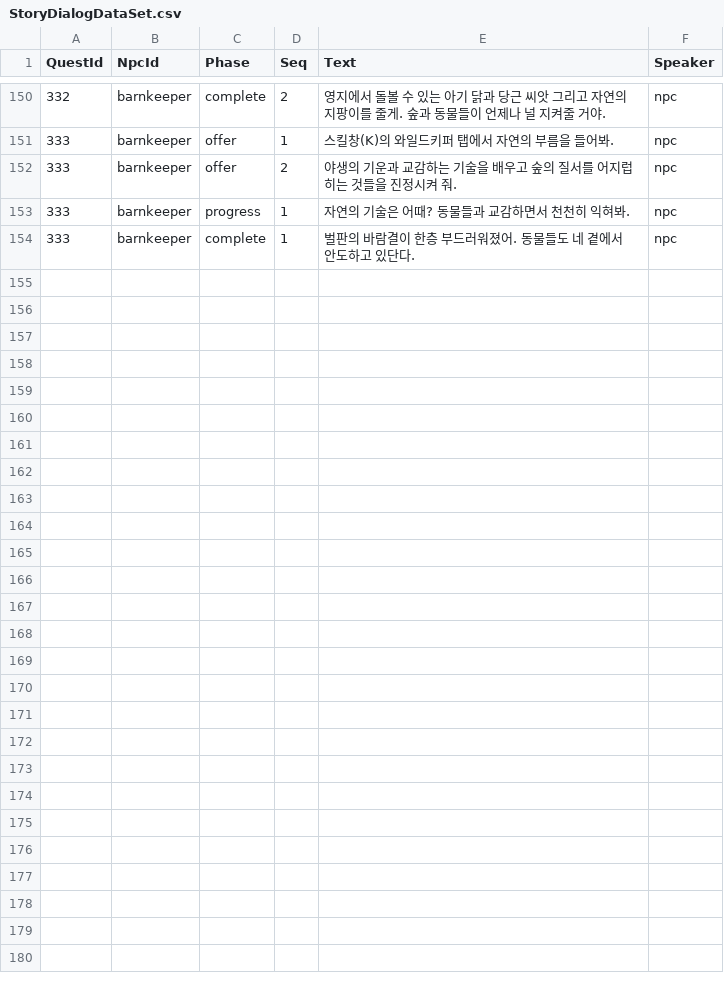
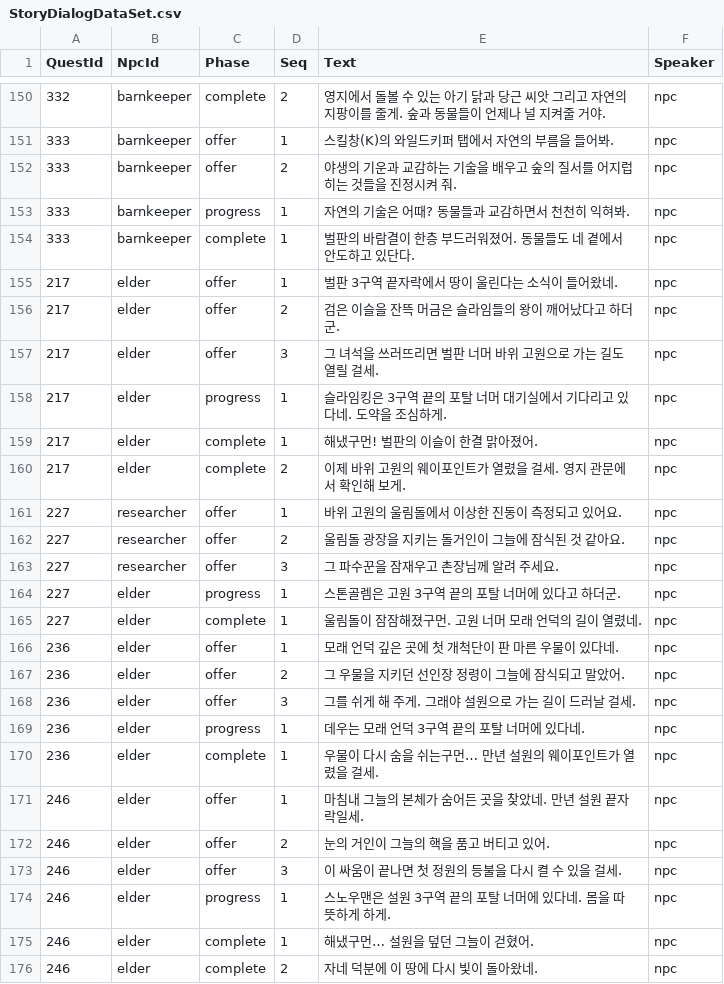
Before and after one commit to Sprityoon/mswgitt, a CSV file: RootDesk/MyDesk/NPC/DataSets/StoryDialogDataSet.csv, drawn as a sheet; only a part is shown, gaps mark what is left out; the diff names each change by its address in the sheet, - before the commit and + after, or states it on an @@ line.

```diff
--- a/RootDesk/MyDesk/NPC/DataSets/StoryDialogDataSet.csv
+++ b/RootDesk/MyDesk/NPC/DataSets/StoryDialogDataSet.csv
+row 155: 217 | elder | offer | 1 | 벌판 3구역 끝자락에서 땅이 울린다는 소식이 들어왔네. | npc
+row 156: 217 | elder | offer | 2 | 검은 이슬을 잔뜩 머금은 슬라임들의 왕이 깨어났다고 하더군. | npc
+row 157: 217 | elder | offer | 3 | 그 녀석을 쓰러뜨리면 벌판 너머 바위 고원으로 가는 길도 열릴 걸세. | npc
+row 158: 217 | elder | progress | 1 | 슬라임킹은 3구역 끝의 포탈 너머 대기실에서 기다리고 있다네. 도약을 조심하게. | npc
+row 159: 217 | elder | complete | 1 | 해냈구먼! 벌판의 이슬이 한결 맑아졌어. | npc
+row 160: 217 | elder | complete | 2 | 이제 바위 고원의 웨이포인트가 열렸을 걸세. 영지 관문에서 확인해 보게. | npc
+row 161: 227 | researcher | offer | 1 | 바위 고원의 울림돌에서 이상한 진동이 측정되고 있어요. | npc
+row 162: 227 | researcher | offer | 2 | 울림돌 광장을 지키는 돌거인이 그늘에 잠식된 것 같아요. | npc
+row 163: 227 | researcher | offer | 3 | 그 파수꾼을 잠재우고 촌장님께 알려 주세요. | npc
+row 164: 227 | elder | progress | 1 | 스톤골렘은 고원 3구역 끝의 포탈 너머에 있다고 하더군. | npc
+row 165: 227 | elder | complete | 1 | 울림돌이 잠잠해졌구먼. 고원 너머 모래 언덕의 길이 열렸네. | npc
+row 166: 236 | elder | offer | 1 | 모래 언덕 깊은 곳에 첫 개척단이 판 마른 우물이 있다네. | npc
+row 167: 236 | elder | offer | 2 | 그 우물을 지키던 선인장 정령이 그늘에 잠식되고 말았어. | npc
+row 168: 236 | elder | offer | 3 | 그를 쉬게 해 주게. 그래야 설원으로 가는 길이 드러날 걸세. | npc
+row 169: 236 | elder | progress | 1 | 데우는 모래 언덕 3구역 끝의 포탈 너머에 있다네. | npc
+row 170: 236 | elder | complete | 1 | 우물이 다시 숨을 쉬는구먼… 만년 설원의 웨이포인트가 열렸을 걸세. | npc
+row 171: 246 | elder | offer | 1 | 마침내 그늘의 본체가 숨어든 곳을 찾았네. 만년 설원 끝자락일세. | npc
+row 172: 246 | elder | offer | 2 | 눈의 거인이 그늘의 핵을 품고 버티고 있어. | npc
+row 173: 246 | elder | offer | 3 | 이 싸움이 끝나면 첫 정원의 등불을 다시 켤 수 있을 걸세. | npc
+row 174: 246 | elder | progress | 1 | 스노우맨은 설원 3구역 끝의 포탈 너머에 있다네. 몸을 따뜻하게 하게. | npc
+row 175: 246 | elder | complete | 1 | 해냈구먼… 설원을 덮던 그늘이 걷혔어. | npc
+row 176: 246 | elder | complete | 2 | 자네 덕분에 이 땅에 다시 빛이 돌아왔네. | npc
```
Also changed, not shown: RootDesk/MyDesk/Furniture/DataSets/PortalDestinationDataSet.csv, RootDesk/MyDesk/QuestAndAchievement/DataSets/QuestDataSet.csv, 47 other files.
